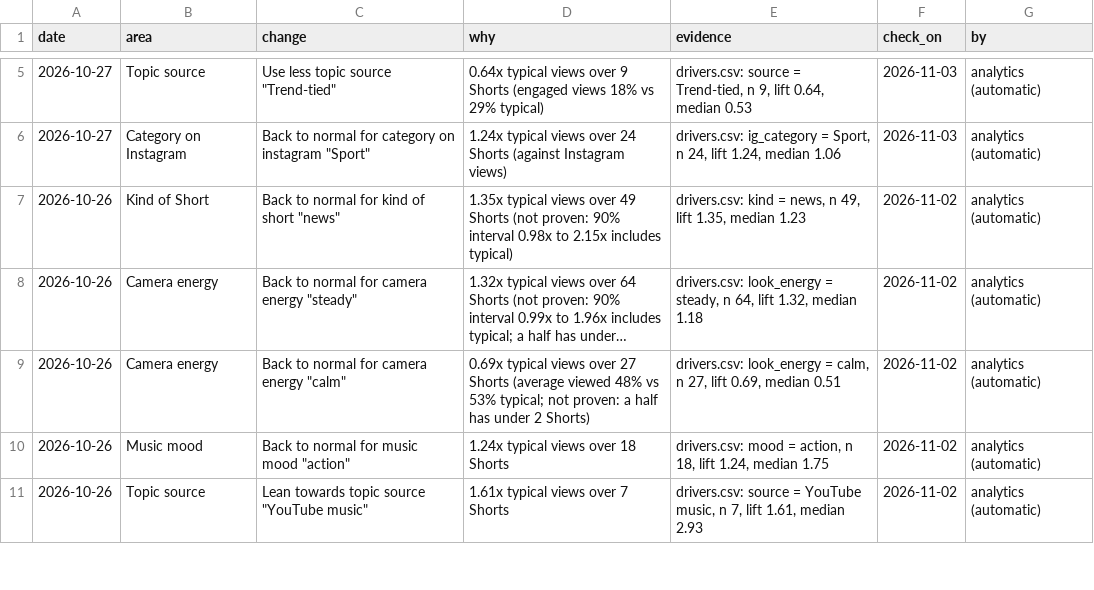
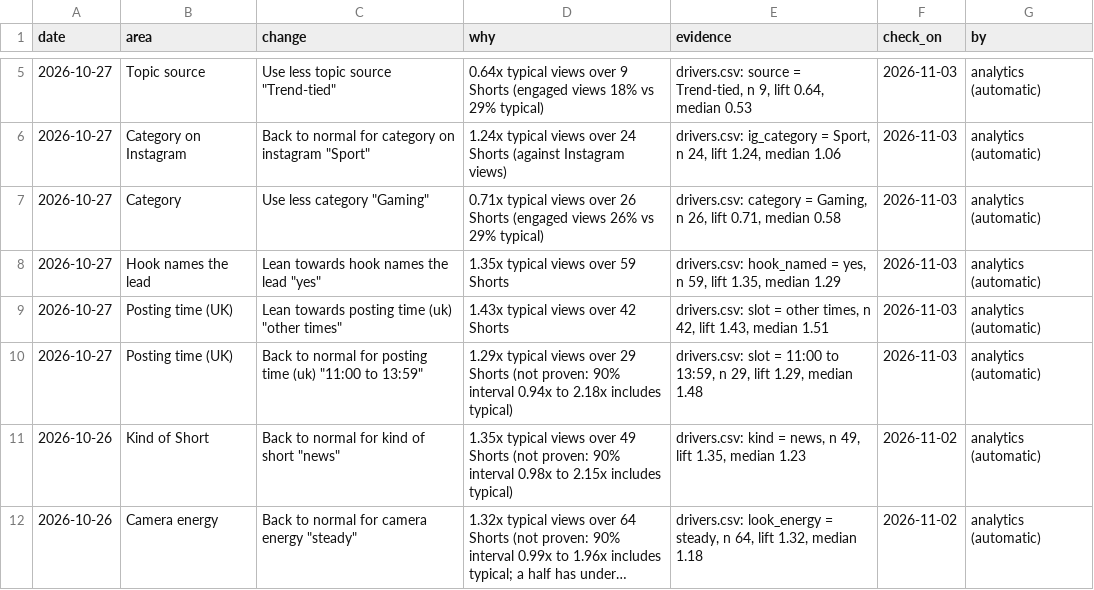
Before and after one commit to quickplay-studio/quickplay-autopilot, a CSV file: analytics/decisions.csv, drawn as a sheet; only a part is shown, gaps mark what is left out; the shorter side is filled out with more unchanged rows; long unchanged cells end in …; the diff names each change by its address in the sheet, - before the commit and + after, or states it on an @@ line.

```diff
--- a/analytics/decisions.csv
+++ b/analytics/decisions.csv
+row 7: 2026-10-27 | Category | Use less category "Gaming" | 0.71x typical views over 26 Shorts (engaged views 26% vs 29% typical) | drivers.csv: category = Gaming, n 26, lift 0.71, median 0.58 | 2026-11-03 | analytics (automatic)
+row 8: 2026-10-27 | Hook names the lead | Lean towards hook names the lead "yes" | 1.35x typical views over 59 Shorts | drivers.csv: hook_named = yes, n 59, lift 1.35, median 1.29 | 2026-11-03 | analytics (automatic)
+row 9: 2026-10-27 | Posting time (UK) | Lean towards posting time (uk) "other times" | 1.43x typical views over 42 Shorts | drivers.csv: slot = other times, n 42, lift 1.43, median 1.51 | 2026-11-03 | analytics (automatic)
+row 10: 2026-10-27 | Posting time (UK) | Back to normal for posting time (uk) "11:00 to 13:59" | 1.29x typical views over 29 Shorts (not proven: 90% interval 0.94x to 2.18x includes typical) | drivers.csv: slot = 11:00 to 13:59, n 29, lift 1.29, median 1.48 | 2026-11-03 | analytics (automatic)
```
Also changed, not shown: analytics/breakouts.csv, analytics/channel_drivers.csv, 52 other files.
